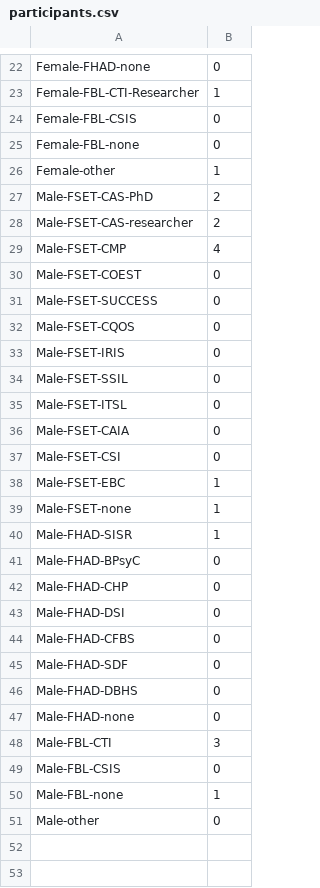
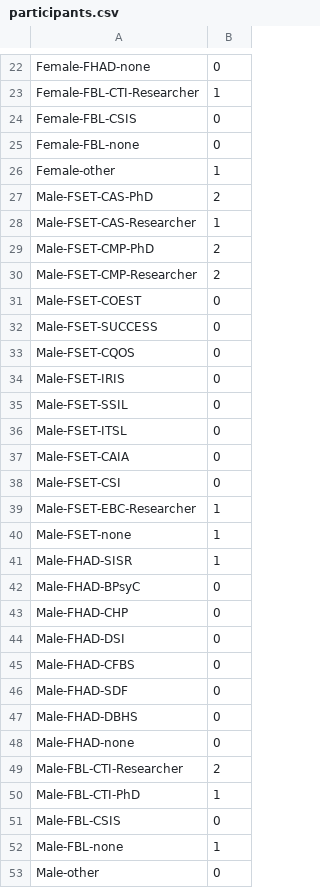
Before and after one commit to drarnakarick/hyde, a CSV file: public/participants.csv, drawn as a sheet; only a part is shown, gaps mark what is left out.

Commit message:
Update participants.csv

```diff
--- a/public/participants.csv
+++ b/public/participants.csv
@@ -27,4 +27,5 @@ Female-other,1
 Male-FSET-CAS-PhD,2
-Male-FSET-CAS-researcher,2
-Male-FSET-CMP,4
+Male-FSET-CAS-Researcher,1
+Male-FSET-CMP-PhD,2
+Male-FSET-CMP-Researcher,2
 Male-FSET-COEST,0
@@ -37,3 +38,3 @@ Male-FSET-CAIA,0
 Male-FSET-CSI,0
-Male-FSET-EBC,1
+Male-FSET-EBC-Researcher,1
 Male-FSET-none,1
@@ -47,3 +48,4 @@ Male-FHAD-DBHS,0
 Male-FHAD-none,0
-Male-FBL-CTI,3
+Male-FBL-CTI-Researcher,2
+Male-FBL-CTI-PhD,1
 Male-FBL-CSIS,0
```
